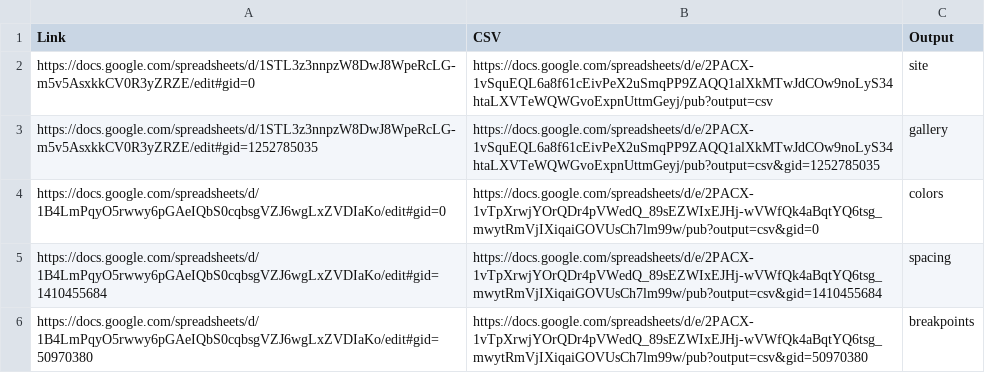
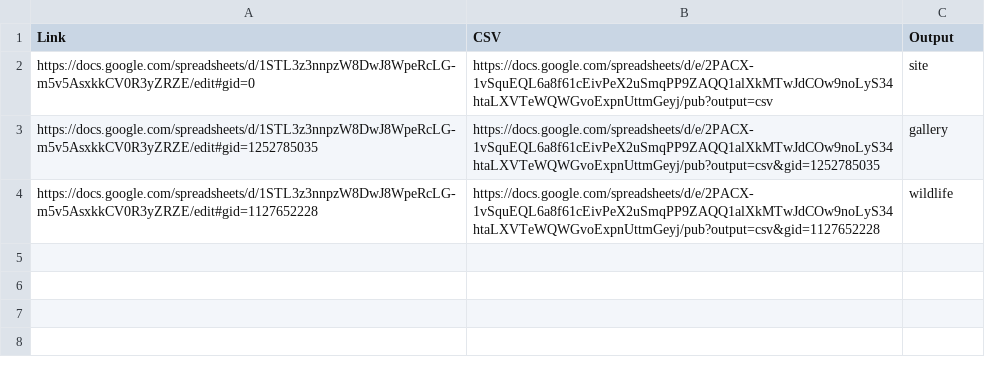
Before and after one commit to dogwonder/juckWonder, a CSV file: json/sources.csv, drawn as a sheet; removed rows and columns are numbered as before the commit, all else as after; the diff names each change by its address in the sheet, - before the commit and + after, or states it on an @@ line.

Commit message:
add google sheets data method

```diff
--- a/json/sources.csv
+++ b/json/sources.csv
-row 4: https://docs.google.com/spreadsheets/d/1B4LmPqyO5rwwy6pGAeIQbS0cqbsgVZJ6wgLxZVDIaKo/edit#gid=0 | https://docs.google.com/spreadsheets/d/e/2PACX-1vTpXrwjYOrQDr4pVWedQ_89sEZWIxEJHj-wVWfQk4aBqtYQ6tsg_mwytRmVjIXiqaiGOVUsCh7lm99w/pub?output=csv&gid=0 | colors
-row 5: https://docs.google.com/spreadsheets/d/1B4LmPqyO5rwwy6pGAeIQbS0cqbsgVZJ6wgLxZVDIaKo/edit#gid=1410455684 | https://docs.google.com/spreadsheets/d/e/2PACX-1vTpXrwjYOrQDr4pVWedQ_89sEZWIxEJHj-wVWfQk4aBqtYQ6tsg_mwytRmVjIXiqaiGOVUsCh7lm99w/pub?output=csv&gid=1410455684 | spacing
-row 6: https://docs.google.com/spreadsheets/d/1B4LmPqyO5rwwy6pGAeIQbS0cqbsgVZJ6wgLxZVDIaKo/edit#gid=50970380 | https://docs.google.com/spreadsheets/d/e/2PACX-1vTpXrwjYOrQDr4pVWedQ_89sEZWIxEJHj-wVWfQk4aBqtYQ6tsg_mwytRmVjIXiqaiGOVUsCh7lm99w/pub?output=csv&gid=50970380 | breakpoints
+row 4: https://docs.google.com/spreadsheets/d/1STL3z3nnpzW8DwJ8WpeRcLG-m5v5AsxkkCV0R3yZRZE/edit#gid=1127652228 | https://docs.google.com/spreadsheets/d/e/2PACX-1vSquEQL6a8f61cEivPeX2uSmqPP9ZAQQ1alXkMTwJdCOw9noLyS34htaLXVTeWQWGvoExpnUttmGeyj/pub?output=csv&gid=1127652228 | wildlife
```
Also changed, not shown: 27 other files.
